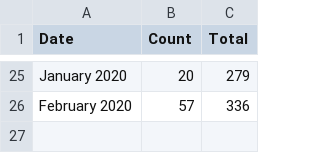
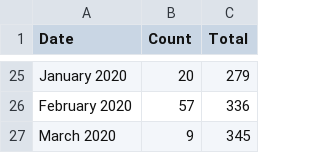
Before and after one commit to USRSE/usrse.github.io, a CSV file: _data/memberCounts.csv, drawn as a sheet; only a part is shown, gaps mark what is left out.

```diff
--- a/_data/memberCounts.csv
+++ b/_data/memberCounts.csv
@@ -26 +26,2 @@ January 2020,20,279
 February 2020,57,336
+March 2020,9,345
```
